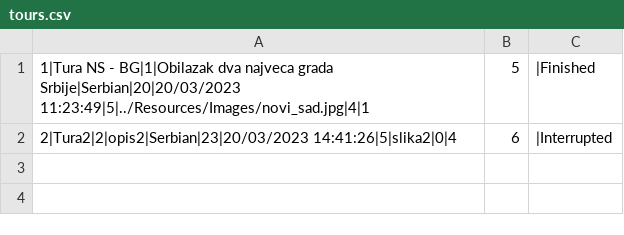
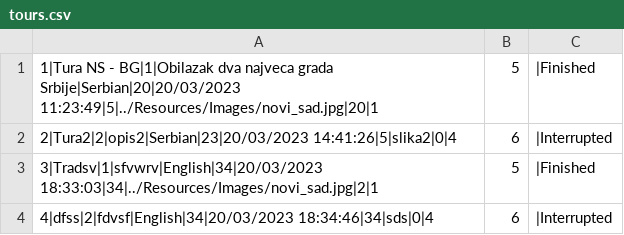
Before and after one commit to breskva01/SIMS-Projekat-Grupa4-TimD, a CSV file: InitialProject/InitialProject/Resources/Data/tours.csv, drawn as a sheet.

```diff
--- a/InitialProject/InitialProject/Resources/Data/tours.csv
+++ b/InitialProject/InitialProject/Resources/Data/tours.csv
@@ -1,2 +1,4 @@
-1|Tura NS - BG|1|Obilazak dva najveca grada Srbije|Serbian|20|20/03/2023 11:23:49|5|../Resources/Images/novi_sad.jpg|4|1,5,|Finished
+1|Tura NS - BG|1|Obilazak dva najveca grada Srbije|Serbian|20|20/03/2023 11:23:49|5|../Resources/Images/novi_sad.jpg|20|1,5,|Finished
 2|Tura2|2|opis2|Serbian|23|20/03/2023 14:41:26|5|slika2|0|4,6,|Interrupted
+3|Tradsv|1|sfvwrv|English|34|20/03/2023 18:33:03|34|../Resources/Images/novi_sad.jpg|2|1,5,|Finished
+4|dfss|2|fdvsf|English|34|20/03/2023 18:34:46|34|sds|0|4,6,|Interrupted
```
Also changed, not shown: InitialProject/InitialProject/Resources/Data/accommodationReservations.csv, InitialProject/InitialProject/Resources/Data/accommodations.csv, 7 other files.
